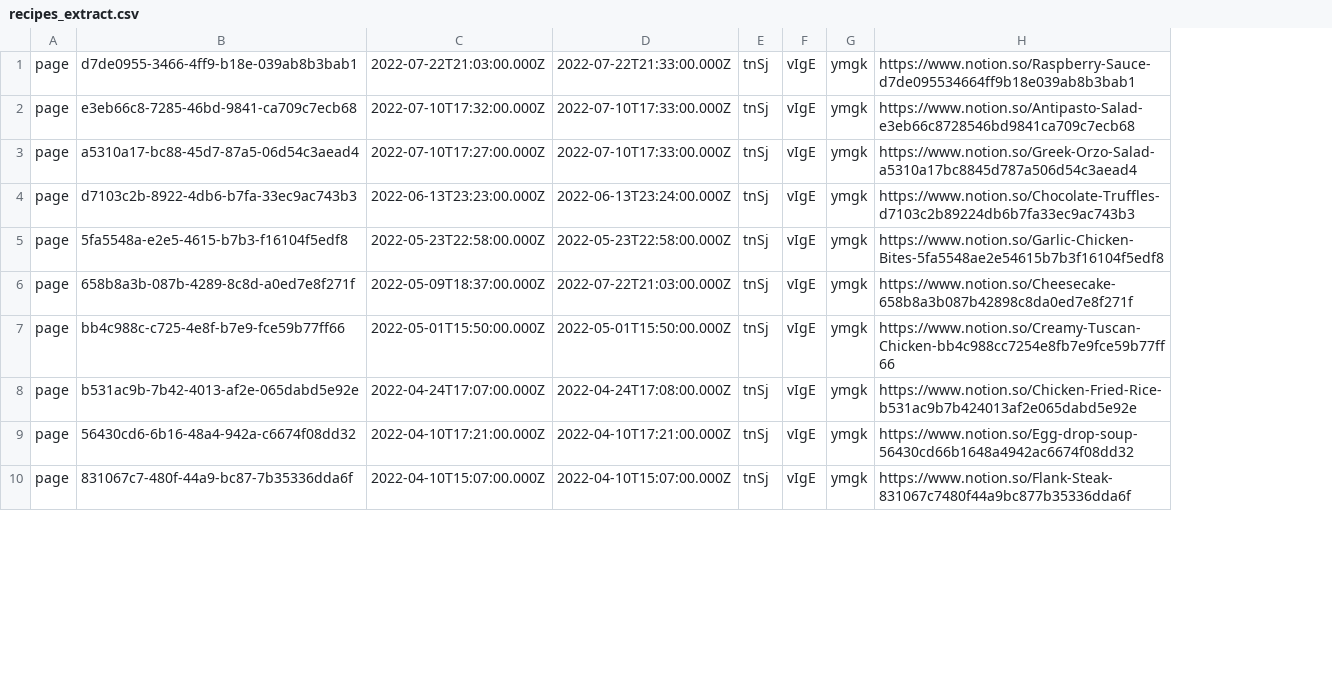
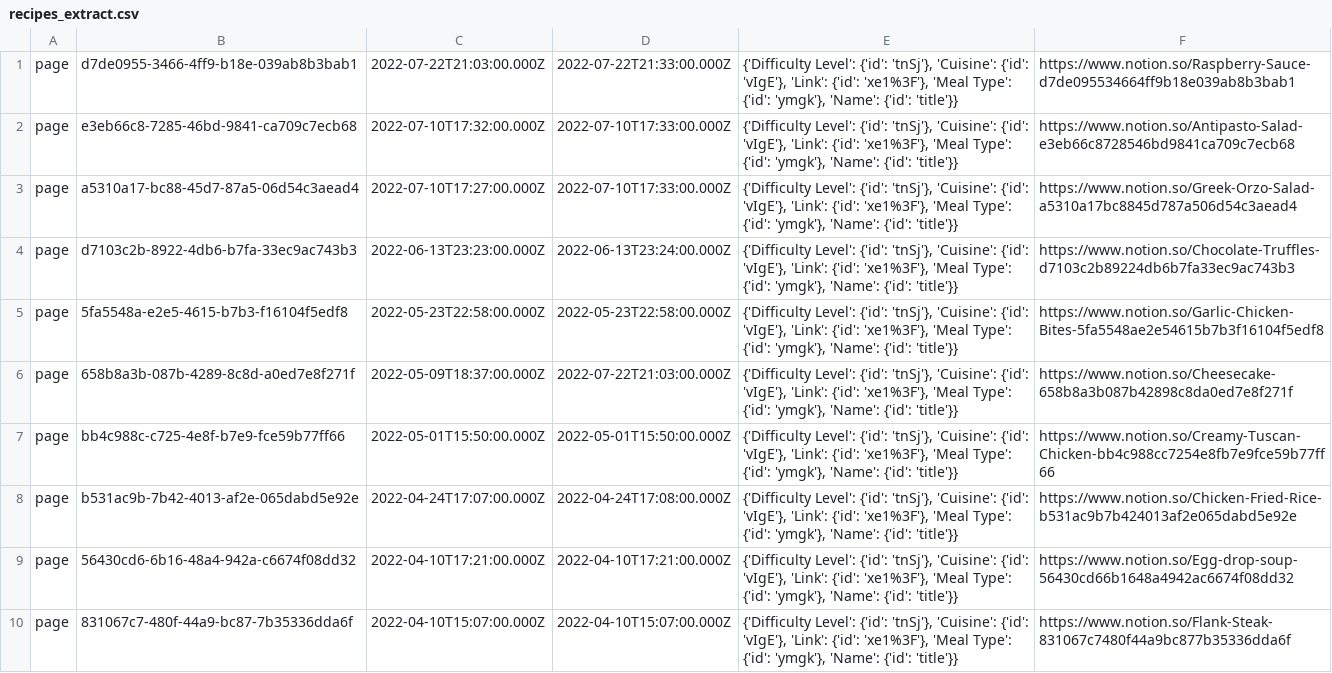
Before and after one commit to teraearlywine/data-modeling, a CSV file: hustle/scripts/database_food/files/recipes_extract.csv, drawn as a sheet; only a part is shown; removed rows and columns are numbered as before the commit, all else as after; the diff names each change by its address in the sheet, - before the commit and + after, or states it on an @@ line.

```diff
--- a/hustle/scripts/database_food/files/recipes_extract.csv
+++ b/hustle/scripts/database_food/files/recipes_extract.csv
-column E, rows 1-10: all tnSj
-column F, rows 1-10: all vIgE
-column G, rows 1-10: all ymgk
+column E, rows 1-10: all {'Difficulty Level': {'id': 'tnSj'}, 'Cuisine': {'id': 'vIgE'}, 'Link': {'id': 'xe1%3F'}, 'Meal Type': {'id': 'ymgk'}, 'Name': {'id': 'title'}}
```
Also changed, not shown: 2 other files.
